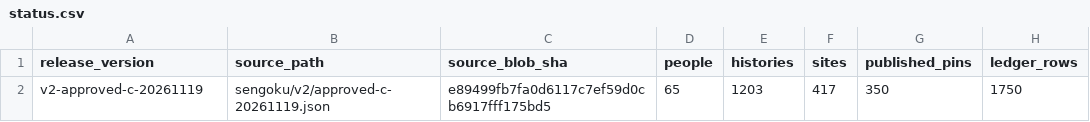
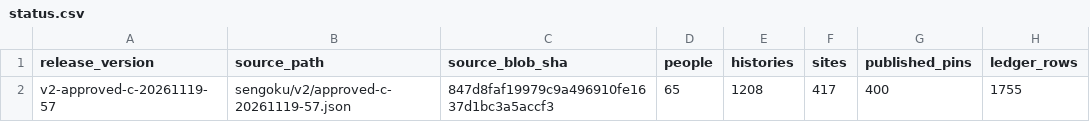
Before and after one commit to kengo-alfa01/walked, a CSV file: data/c-release/status.csv, drawn as a sheet.

Commit message:
release(c): approved fixed 57, municipality-only awards and 50 pins
Publish 6 municipality-award histories, latest approved Niitakayama content and 50 approved pins over 2026-11-19 C baseline. Preserve prior content, links, card history, and 11 explicit holds. All scoped QA, regressions and iPhone/desktop smoke checks passed.

```diff
--- a/data/c-release/status.csv
+++ b/data/c-release/status.csv
@@ -1,2 +1,2 @@
 release_version,source_path,source_blob_sha,people,histories,sites,published_pins,ledger_rows
-v2-approved-c-20261119,sengoku/v2/approved-c-20261119.json,e89499fb7fa0d6117c7ef59d0cb6917fff175bd5,65,1203,417,350,1750
+v2-approved-c-20261119-57,sengoku/v2/approved-c-20261119-57.json,847d8faf19979c9a496910fe1637d1bc3a5accf3,65,1208,417,400,1755
```
Also changed, not shown: 15 other files.
